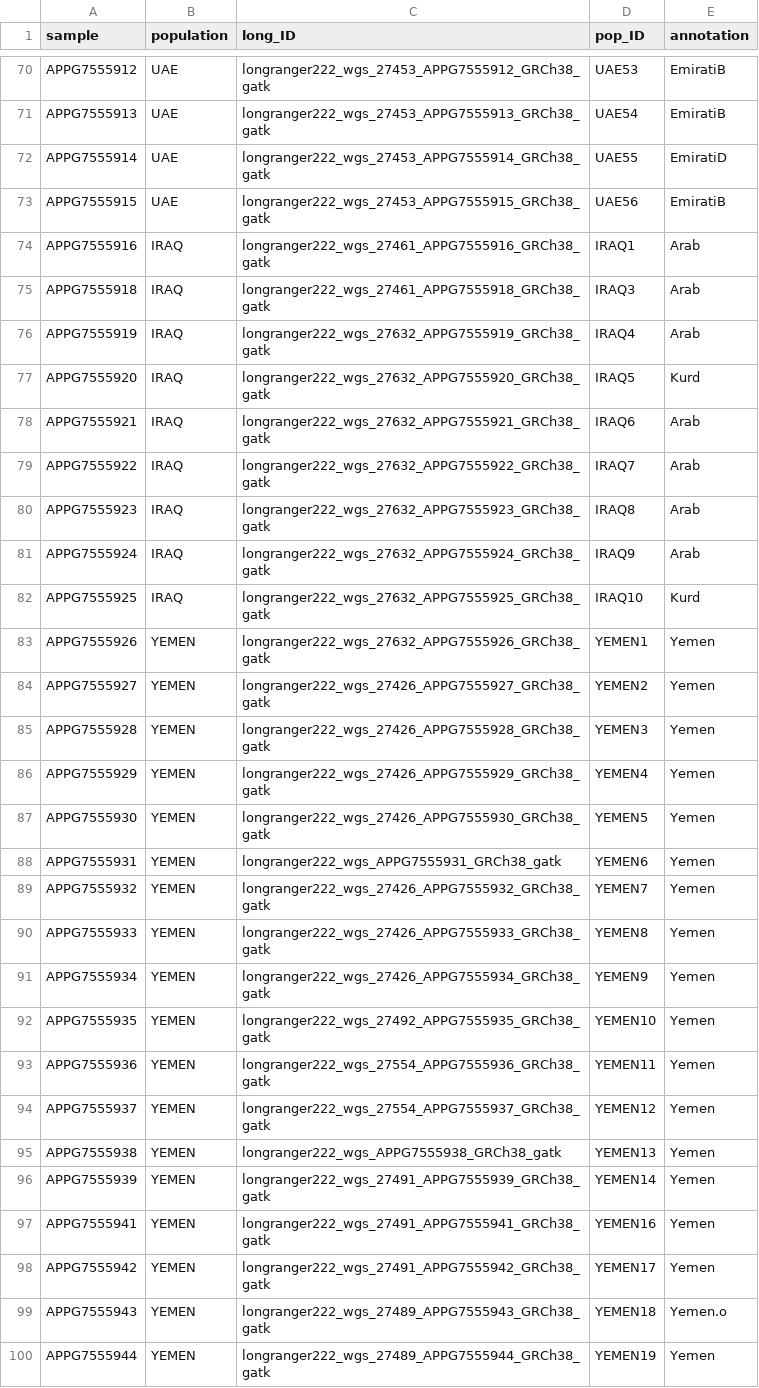
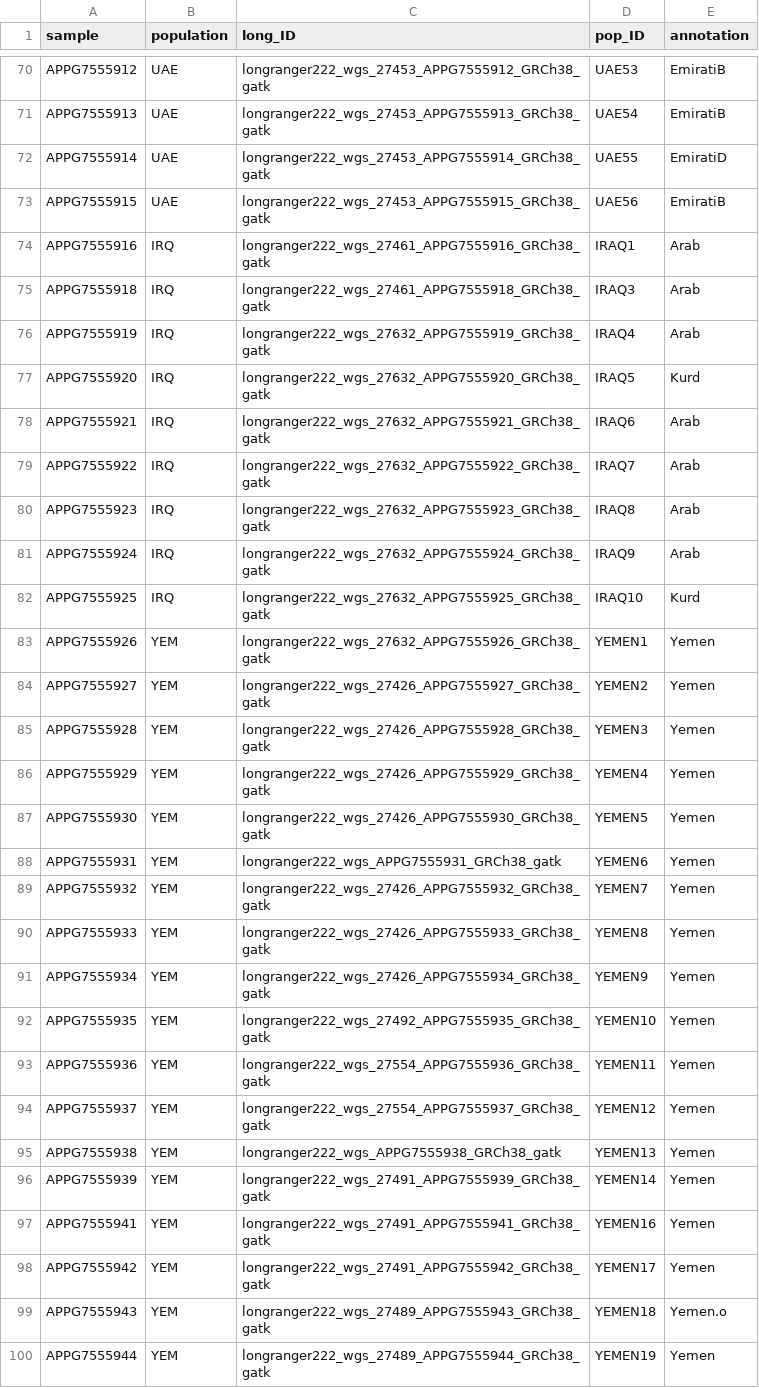
Before and after one commit to ekirving/refpanel, a TSV file: data/source/appg/appg-samples.tsv, drawn as a sheet; only a part is shown, gaps mark what is left out; the diff covers the shown part only.

```diff
--- a/data/source/appg/appg-samples.tsv
+++ b/data/source/appg/appg-samples.tsv
@@ -73,28 +73,28 @@ APPG7555914	UAE	longranger222_wgs_27453_APPG7555914_GRCh38_gatk	UAE55	EmiratiD
 APPG7555915	UAE	longranger222_wgs_27453_APPG7555915_GRCh38_gatk	UAE56	EmiratiB
-APPG7555916	IRAQ	longranger222_wgs_27461_APPG7555916_GRCh38_gatk	IRAQ1	Arab
-APPG7555918	IRAQ	longranger222_wgs_27461_APPG7555918_GRCh38_gatk	IRAQ3	Arab
-APPG7555919	IRAQ	longranger222_wgs_27632_APPG7555919_GRCh38_gatk	IRAQ4	Arab
-APPG7555920	IRAQ	longranger222_wgs_27632_APPG7555920_GRCh38_gatk	IRAQ5	Kurd
-APPG7555921	IRAQ	longranger222_wgs_27632_APPG7555921_GRCh38_gatk	IRAQ6	Arab
-APPG7555922	IRAQ	longranger222_wgs_27632_APPG7555922_GRCh38_gatk	IRAQ7	Arab
-APPG7555923	IRAQ	longranger222_wgs_27632_APPG7555923_GRCh38_gatk	IRAQ8	Arab
-APPG7555924	IRAQ	longranger222_wgs_27632_APPG7555924_GRCh38_gatk	IRAQ9	Arab
-APPG7555925	IRAQ	longranger222_wgs_27632_APPG7555925_GRCh38_gatk	IRAQ10	Kurd
-APPG7555926	YEMEN	longranger222_wgs_27632_APPG7555926_GRCh38_gatk	YEMEN1	Yemen
-APPG7555927	YEMEN	longranger222_wgs_27426_APPG7555927_GRCh38_gatk	YEMEN2	Yemen
-APPG7555928	YEMEN	longranger222_wgs_27426_APPG7555928_GRCh38_gatk	YEMEN3	Yemen
-APPG7555929	YEMEN	longranger222_wgs_27426_APPG7555929_GRCh38_gatk	YEMEN4	Yemen
-APPG7555930	YEMEN	longranger222_wgs_27426_APPG7555930_GRCh38_gatk	YEMEN5	Yemen
-APPG7555931	YEMEN	longranger222_wgs_APPG7555931_GRCh38_gatk	YEMEN6	Yemen
-APPG7555932	YEMEN	longranger222_wgs_27426_APPG7555932_GRCh38_gatk	YEMEN7	Yemen
-APPG7555933	YEMEN	longranger222_wgs_27426_APPG7555933_GRCh38_gatk	YEMEN8	Yemen
-APPG7555934	YEMEN	longranger222_wgs_27426_APPG7555934_GRCh38_gatk	YEMEN9	Yemen
-APPG7555935	YEMEN	longranger222_wgs_27492_APPG7555935_GRCh38_gatk	YEMEN10	Yemen
-APPG7555936	YEMEN	longranger222_wgs_27554_APPG7555936_GRCh38_gatk	YEMEN11	Yemen
-APPG7555937	YEMEN	longranger222_wgs_27554_APPG7555937_GRCh38_gatk	YEMEN12	Yemen
-APPG7555938	YEMEN	longranger222_wgs_APPG7555938_GRCh38_gatk	YEMEN13	Yemen
-APPG7555939	YEMEN	longranger222_wgs_27491_APPG7555939_GRCh38_gatk	YEMEN14	Yemen
-APPG7555941	YEMEN	longranger222_wgs_27491_APPG7555941_GRCh38_gatk	YEMEN16	Yemen
-APPG7555942	YEMEN	longranger222_wgs_27491_APPG7555942_GRCh38_gatk	YEMEN17	Yemen
-APPG7555943	YEMEN	longranger222_wgs_27489_APPG7555943_GRCh38_gatk	YEMEN18	Yemen.o
-APPG7555944	YEMEN	longranger222_wgs_27489_APPG7555944_GRCh38_gatk	YEMEN19	Yemen
+APPG7555916	IRQ	longranger222_wgs_27461_APPG7555916_GRCh38_gatk	IRAQ1	Arab
+APPG7555918	IRQ	longranger222_wgs_27461_APPG7555918_GRCh38_gatk	IRAQ3	Arab
+APPG7555919	IRQ	longranger222_wgs_27632_APPG7555919_GRCh38_gatk	IRAQ4	Arab
+APPG7555920	IRQ	longranger222_wgs_27632_APPG7555920_GRCh38_gatk	IRAQ5	Kurd
+APPG7555921	IRQ	longranger222_wgs_27632_APPG7555921_GRCh38_gatk	IRAQ6	Arab
+APPG7555922	IRQ	longranger222_wgs_27632_APPG7555922_GRCh38_gatk	IRAQ7	Arab
+APPG7555923	IRQ	longranger222_wgs_27632_APPG7555923_GRCh38_gatk	IRAQ8	Arab
+APPG7555924	IRQ	longranger222_wgs_27632_APPG7555924_GRCh38_gatk	IRAQ9	Arab
+APPG7555925	IRQ	longranger222_wgs_27632_APPG7555925_GRCh38_gatk	IRAQ10	Kurd
+APPG7555926	YEM	longranger222_wgs_27632_APPG7555926_GRCh38_gatk	YEMEN1	Yemen
+APPG7555927	YEM	longranger222_wgs_27426_APPG7555927_GRCh38_gatk	YEMEN2	Yemen
+APPG7555928	YEM	longranger222_wgs_27426_APPG7555928_GRCh38_gatk	YEMEN3	Yemen
+APPG7555929	YEM	longranger222_wgs_27426_APPG7555929_GRCh38_gatk	YEMEN4	Yemen
+APPG7555930	YEM	longranger222_wgs_27426_APPG7555930_GRCh38_gatk	YEMEN5	Yemen
+APPG7555931	YEM	longranger222_wgs_APPG7555931_GRCh38_gatk	YEMEN6	Yemen
+APPG7555932	YEM	longranger222_wgs_27426_APPG7555932_GRCh38_gatk	YEMEN7	Yemen
+APPG7555933	YEM	longranger222_wgs_27426_APPG7555933_GRCh38_gatk	YEMEN8	Yemen
+APPG7555934	YEM	longranger222_wgs_27426_APPG7555934_GRCh38_gatk	YEMEN9	Yemen
+APPG7555935	YEM	longranger222_wgs_27492_APPG7555935_GRCh38_gatk	YEMEN10	Yemen
+APPG7555936	YEM	longranger222_wgs_27554_APPG7555936_GRCh38_gatk	YEMEN11	Yemen
+APPG7555937	YEM	longranger222_wgs_27554_APPG7555937_GRCh38_gatk	YEMEN12	Yemen
+APPG7555938	YEM	longranger222_wgs_APPG7555938_GRCh38_gatk	YEMEN13	Yemen
+APPG7555939	YEM	longranger222_wgs_27491_APPG7555939_GRCh38_gatk	YEMEN14	Yemen
+APPG7555941	YEM	longranger222_wgs_27491_APPG7555941_GRCh38_gatk	YEMEN16	Yemen
+APPG7555942	YEM	longranger222_wgs_27491_APPG7555942_GRCh38_gatk	YEMEN17	Yemen
+APPG7555943	YEM	longranger222_wgs_27489_APPG7555943_GRCh38_gatk	YEMEN18	Yemen.o
+APPG7555944	YEM	longranger222_wgs_27489_APPG7555944_GRCh38_gatk	YEMEN19	Yemen
```
Also changed, not shown: 53 edited cells elsewhere in this file, data/panel/igsr/igsr-samples.tsv, 4 other files.
